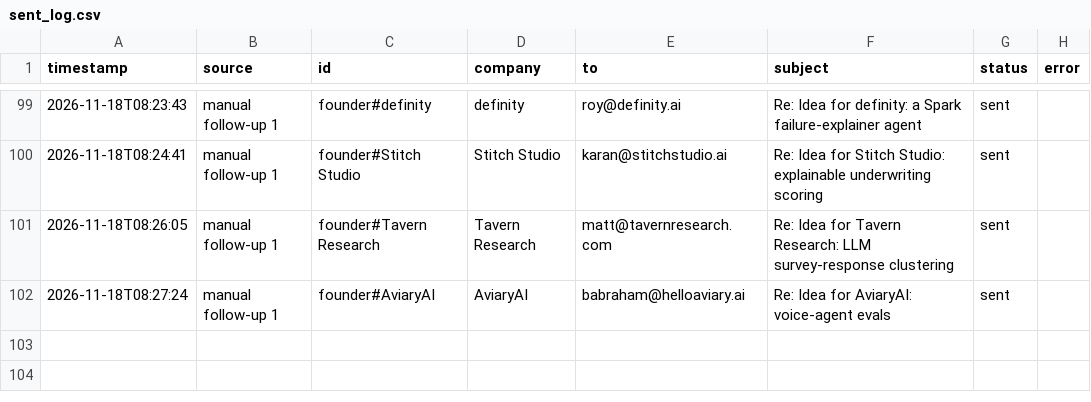
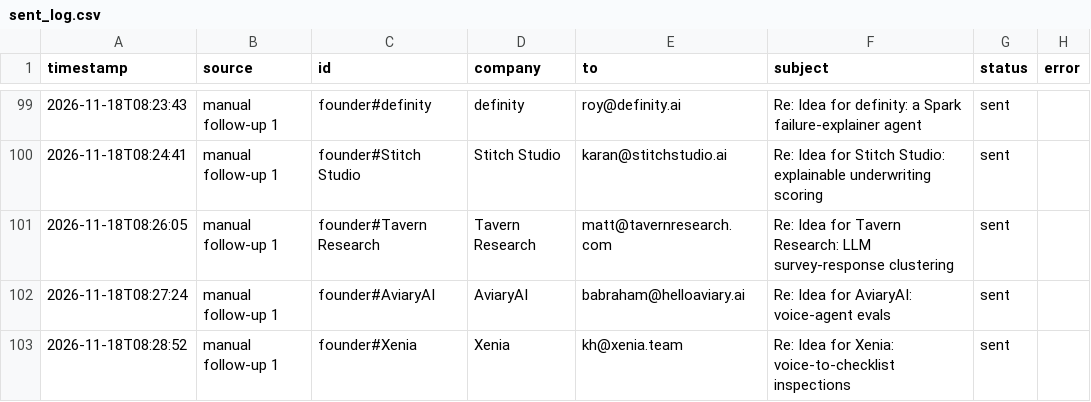
Before and after one commit to Anushre2005/auto-mail, a CSV file: sent_log.csv, drawn as a sheet; only a part is shown, gaps mark what is left out.

Commit message:
update from app

```diff
--- a/sent_log.csv
+++ b/sent_log.csv
@@ -102 +102,2 @@ timestamp,source,id,company,to,subject,status,error
 2026-11-18T08:27:24,manual follow-up 1,founder#AviaryAI,AviaryAI,babraham@helloaviary.ai,Re: Idea for AviaryAI: voice-agent evals,sent,
+2026-11-18T08:28:52,manual follow-up 1,founder#Xenia,Xenia,kh@xenia.team,Re: Idea for Xenia: voice-to-checklist inspections,sent,
```
